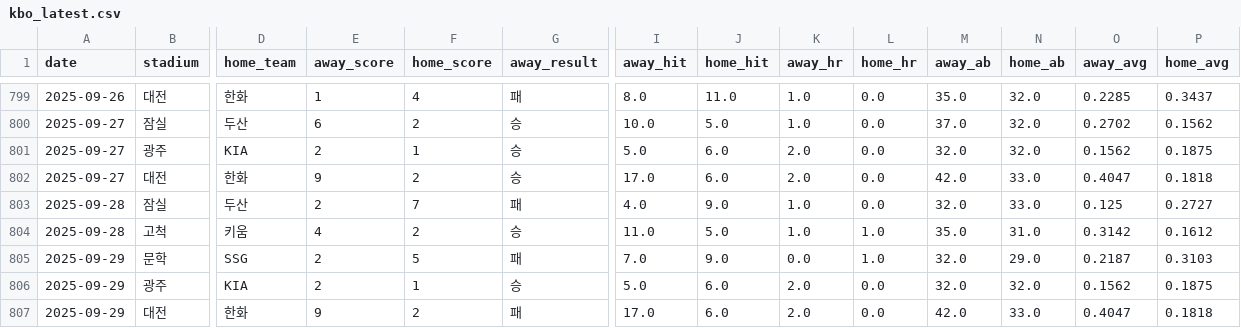
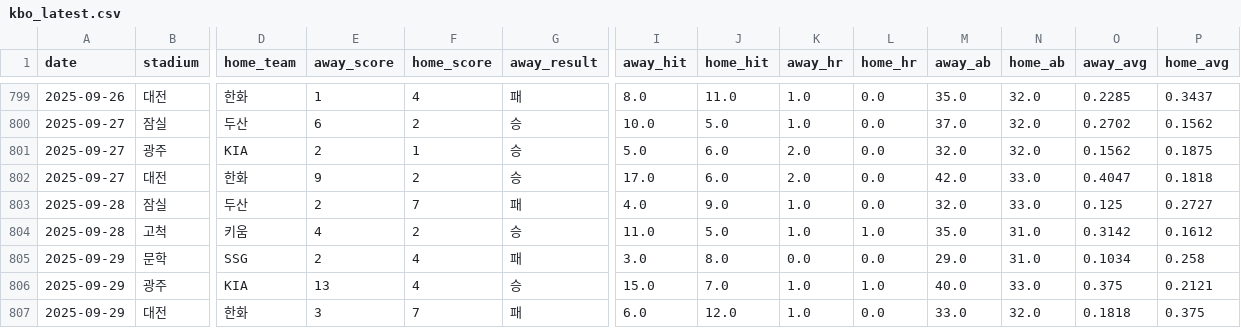
Before and after one commit to kimjunhee3/visual, a CSV file: data/kbo_latest.csv, drawn as a sheet; only a part is shown, gaps mark what is left out; the diff names each change by its address in the sheet, - before the commit and + after, or states it on an @@ line.

Commit message:
Update kbo_latest.csv

```diff
--- a/data/kbo_latest.csv
+++ b/data/kbo_latest.csv
-F805 (home_score): 5
+F805 (home_score): 4
-I805 (away_hit): 7.0
+I805 (away_hit): 3.0
-J805 (home_hit): 9.0
+J805 (home_hit): 8.0
-L805 (home_hr): 1.0
+L805 (home_hr): 0.0
-M805 (away_ab): 32.0
+M805 (away_ab): 29.0
-N805 (home_ab): 29.0
+N805 (home_ab): 31.0
-O805 (away_avg): 0.2187
+O805 (away_avg): 0.1034
-P805 (home_avg): 0.3103
+P805 (home_avg): 0.258
-E806 (away_score): 2
+E806 (away_score): 13
-F806 (home_score): 1
+F806 (home_score): 4
-I806 (away_hit): 5.0
+I806 (away_hit): 15.0
-J806 (home_hit): 6.0
+J806 (home_hit): 7.0
-K806:K807 (away_hr): 2.0
+K806:K807 (away_hr): 1.0
-L806 (home_hr): 0.0
+L806 (home_hr): 1.0
-M806 (away_ab): 32.0
+M806 (away_ab): 40.0
-N806 (home_ab): 32.0
+N806 (home_ab): 33.0
-O806 (away_avg): 0.1562
+O806 (away_avg): 0.375
-P806 (home_avg): 0.1875
+P806 (home_avg): 0.2121
-E807 (away_score): 9
+E807 (away_score): 3
-F807 (home_score): 2
+F807 (home_score): 7
-I807 (away_hit): 17.0
+I807 (away_hit): 6.0
-J807 (home_hit): 6.0
+J807 (home_hit): 12.0
-M807 (away_ab): 42.0
+M807 (away_ab): 33.0
-N807 (home_ab): 33.0
+N807 (home_ab): 32.0
-O807 (away_avg): 0.4047
+O807 (away_avg): 0.1818
-P807 (home_avg): 0.1818
+P807 (home_avg): 0.375
```
